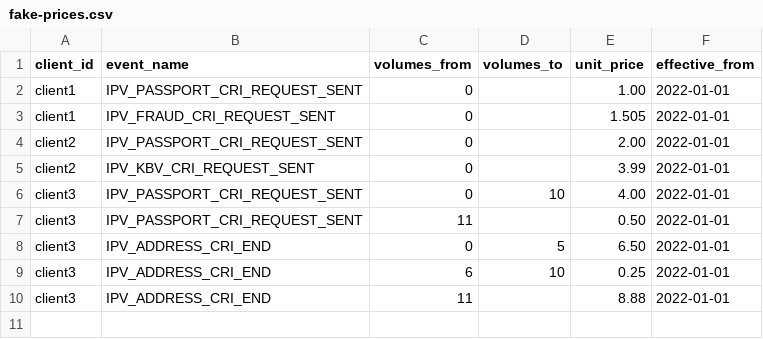
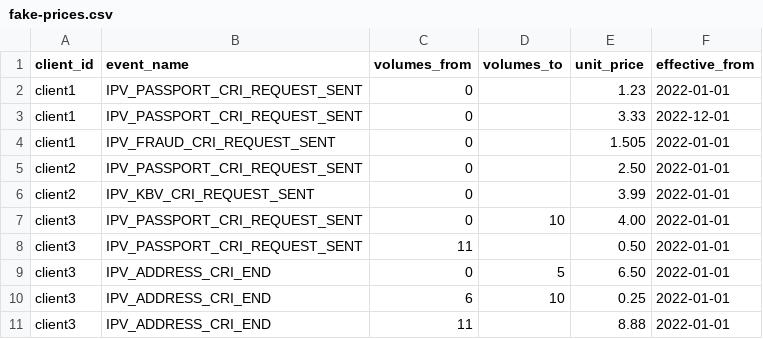
Before and after one commit to govuk-one-login/billing-transaction-monitoring, a CSV file: cloudformation/fake-prices.csv, drawn as a sheet.

Commit message:
btm-241 change effective_from date to test the query works

```diff
--- a/cloudformation/fake-prices.csv
+++ b/cloudformation/fake-prices.csv
@@ -1,5 +1,6 @@
 client_id,event_name,volumes_from,volumes_to,unit_price,effective_from
-client1,IPV_PASSPORT_CRI_REQUEST_SENT,0,,1.00,2022-01-01
+client1,IPV_PASSPORT_CRI_REQUEST_SENT,0,,1.23,2022-01-01
+client1,IPV_PASSPORT_CRI_REQUEST_SENT,0,,3.33,2022-12-01
 client1,IPV_FRAUD_CRI_REQUEST_SENT,0,,1.505,2022-01-01
-client2,IPV_PASSPORT_CRI_REQUEST_SENT,0,,2.00,2022-01-01
+client2,IPV_PASSPORT_CRI_REQUEST_SENT,0,,2.50,2022-01-01
 client2,IPV_KBV_CRI_REQUEST_SENT,0,,3.99,2022-01-01
```
Also changed, not shown: 1 other file.
